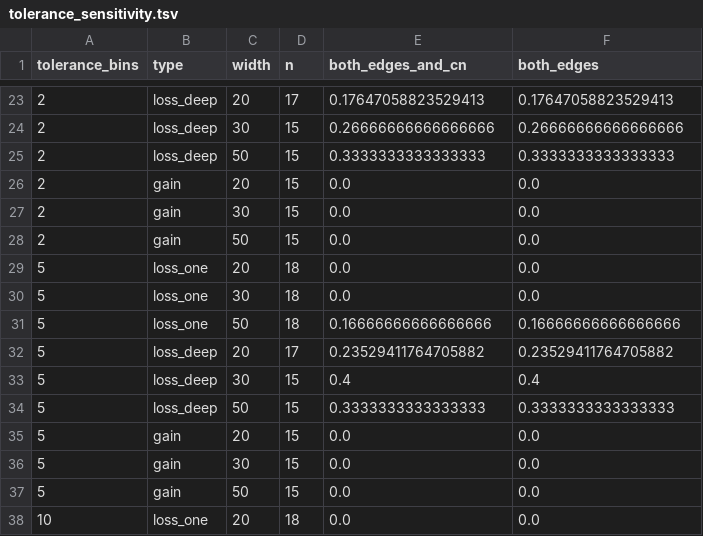
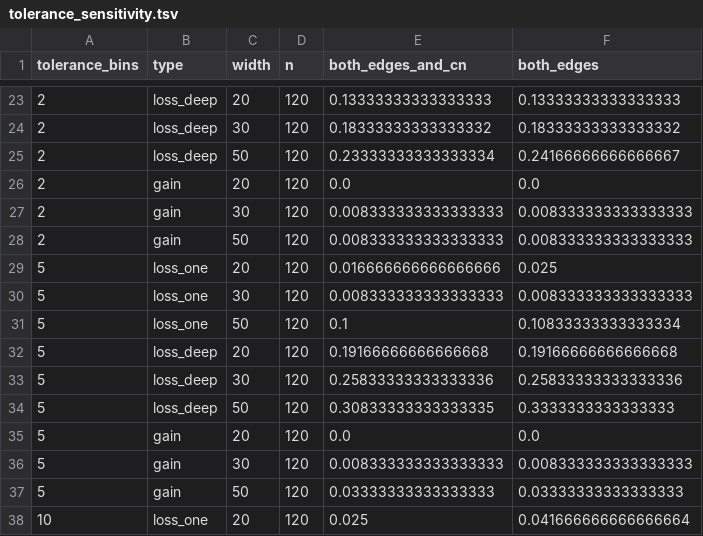
Before and after one commit to macelik/scientific-explorer, a TSV file: research/2026-11-04-cloud-method-review/experiments/14_spikein_benchmark/tolerance_sensitivity.tsv, drawn as a sheet; only a part is shown, gaps mark what is left out; the diff covers the shown part only.

```diff
--- a/research/2026-11-04-cloud-method-review/experiments/14_spikein_benchmark/tolerance_sensitivity.tsv
+++ b/research/2026-11-04-cloud-method-review/experiments/14_spikein_benchmark/tolerance_sensitivity.tsv
@@ -23,16 +23,16 @@ tolerance_bins	type	width	n	both_edges_and_cn	both_edges
-2	loss_deep	20	17	0.17647058823529413	0.17647058823529413
-2	loss_deep	30	15	0.26666666666666666	0.26666666666666666
-2	loss_deep	50	15	0.3333333333333333	0.3333333333333333
-2	gain	20	15	0.0	0.0
-2	gain	30	15	0.0	0.0
-2	gain	50	15	0.0	0.0
-5	loss_one	20	18	0.0	0.0
-5	loss_one	30	18	0.0	0.0
-5	loss_one	50	18	0.16666666666666666	0.16666666666666666
-5	loss_deep	20	17	0.23529411764705882	0.23529411764705882
-5	loss_deep	30	15	0.4	0.4
-5	loss_deep	50	15	0.3333333333333333	0.3333333333333333
-5	gain	20	15	0.0	0.0
-5	gain	30	15	0.0	0.0
-5	gain	50	15	0.0	0.0
-10	loss_one	20	18	0.0	0.0
+2	loss_deep	20	120	0.13333333333333333	0.13333333333333333
+2	loss_deep	30	120	0.18333333333333332	0.18333333333333332
+2	loss_deep	50	120	0.23333333333333334	0.24166666666666667
+2	gain	20	120	0.0	0.0
+2	gain	30	120	0.008333333333333333	0.008333333333333333
+2	gain	50	120	0.008333333333333333	0.008333333333333333
+5	loss_one	20	120	0.016666666666666666	0.025
+5	loss_one	30	120	0.008333333333333333	0.008333333333333333
+5	loss_one	50	120	0.1	0.10833333333333334
+5	loss_deep	20	120	0.19166666666666668	0.19166666666666668
+5	loss_deep	30	120	0.25833333333333336	0.25833333333333336
+5	loss_deep	50	120	0.30833333333333335	0.3333333333333333
+5	gain	20	120	0.0	0.0
+5	gain	30	120	0.008333333333333333	0.008333333333333333
+5	gain	50	120	0.03333333333333333	0.03333333333333333
+10	loss_one	20	120	0.025	0.041666666666666664
```
Also changed, not shown: 70 edited cells elsewhere in this file, research/2026-11-04-cloud-method-review/experiments/14_spikein_benchmark/detection_summary.tsv, 4 other files.
